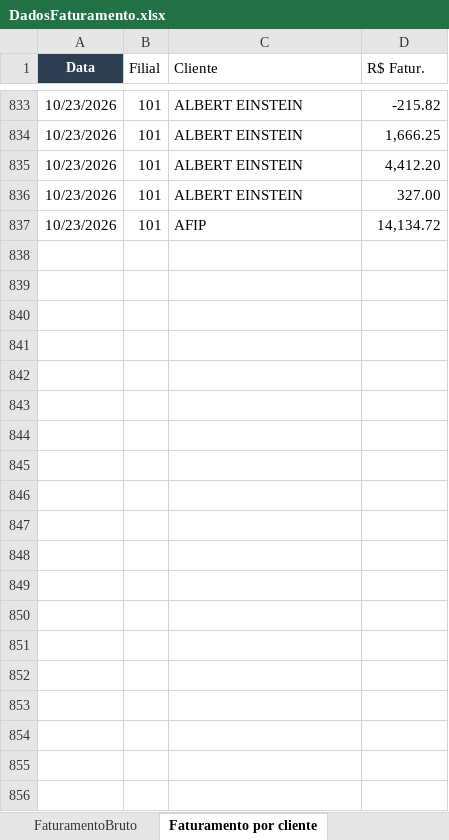
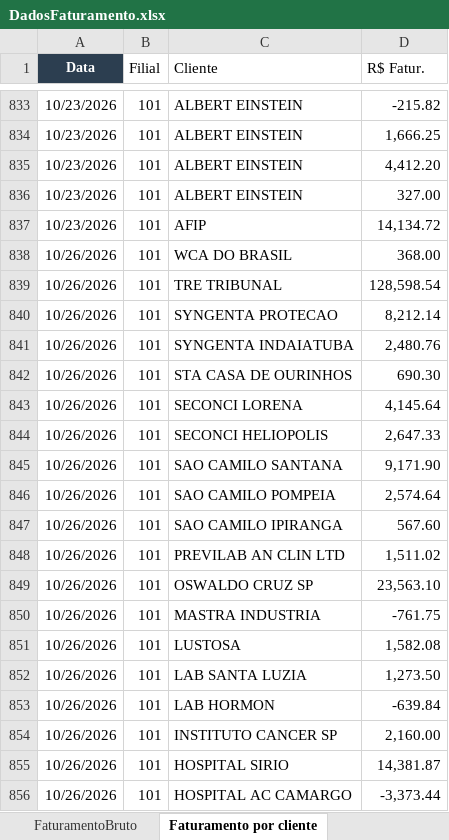
Before and after one commit to Retr00-Br/AcompanhamentoProducao, an Excel workbook: DadosFaturamento.xlsx, sheet Faturamento por cliente, drawn as a sheet; only a part is shown, gaps mark what is left out; values as stored, in another font and other column widths than the file's, no borders; the diff covers the shown part only; the diff names each change by its address in the sheet, - before the commit and + after, or states it on an @@ line.

```diff
--- a/DadosFaturamento.xlsx (sheet Faturamento por cliente)
+++ b/DadosFaturamento.xlsx (sheet Faturamento por cliente)
+row 838: 10/26/2026 | 101 | WCA DO BRASIL | 368.00
+row 839: 10/26/2026 | 101 | TRE TRIBUNAL | 128,598.54
+row 840: 10/26/2026 | 101 | SYNGENTA PROTECAO | 8,212.14
+row 841: 10/26/2026 | 101 | SYNGENTA INDAIATUBA | 2,480.76
+row 842: 10/26/2026 | 101 | STA CASA DE OURINHOS | 690.30
+row 843: 10/26/2026 | 101 | SECONCI LORENA | 4,145.64
+row 844: 10/26/2026 | 101 | SECONCI HELIOPOLIS | 2,647.33
+row 845: 10/26/2026 | 101 | SAO CAMILO SANTANA | 9,171.90
+row 846: 10/26/2026 | 101 | SAO CAMILO POMPEIA | 2,574.64
+row 847: 10/26/2026 | 101 | SAO CAMILO IPIRANGA | 567.60
+row 848: 10/26/2026 | 101 | PREVILAB AN CLIN LTD | 1,511.02
+row 849: 10/26/2026 | 101 | OSWALDO CRUZ SP | 23,563.10
+row 850: 10/26/2026 | 101 | MASTRA INDUSTRIA | -761.75
+row 851: 10/26/2026 | 101 | LUSTOSA | 1,582.08
+row 852: 10/26/2026 | 101 | LAB SANTA LUZIA | 1,273.50
+row 853: 10/26/2026 | 101 | LAB HORMON | -639.84
+row 854: 10/26/2026 | 101 | INSTITUTO CANCER SP | 2,160.00
+row 855: 10/26/2026 | 101 | HOSPITAL SIRIO | 14,381.87
+row 856: 10/26/2026 | 101 | HOSPITAL AC CAMARGO | -3,373.44
```
Also changed, not shown: 34 added rows elsewhere in this sheet, sheet FaturamentoBruto, DadosProducao.xlsx, DadosRomaneios.xlsx.
